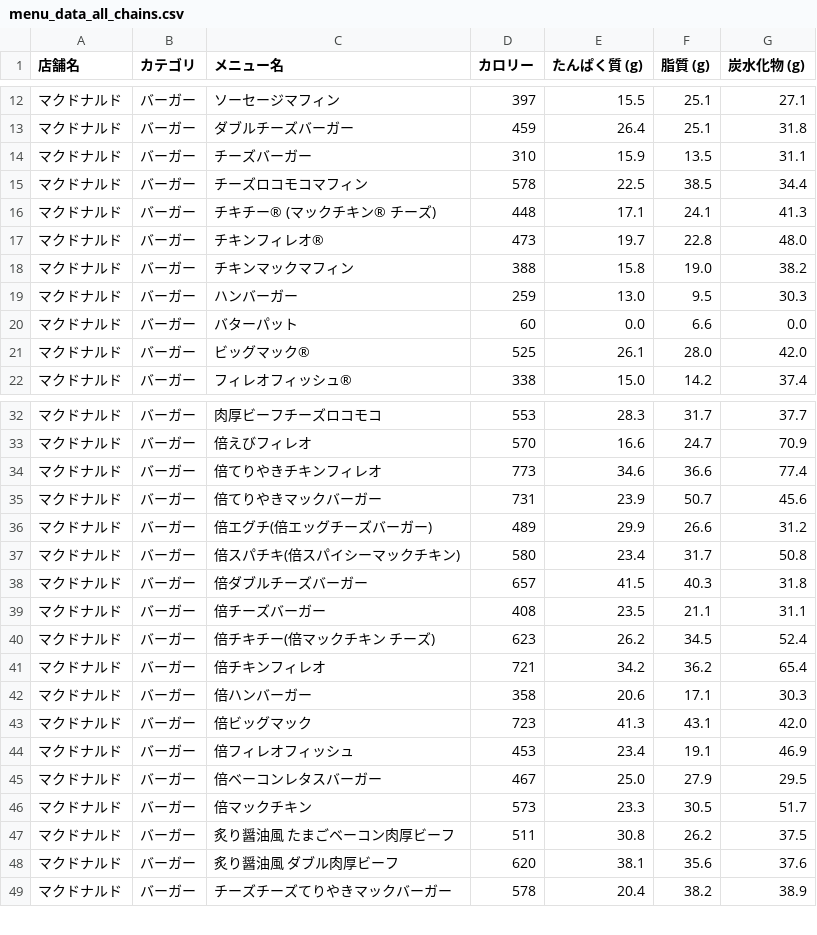
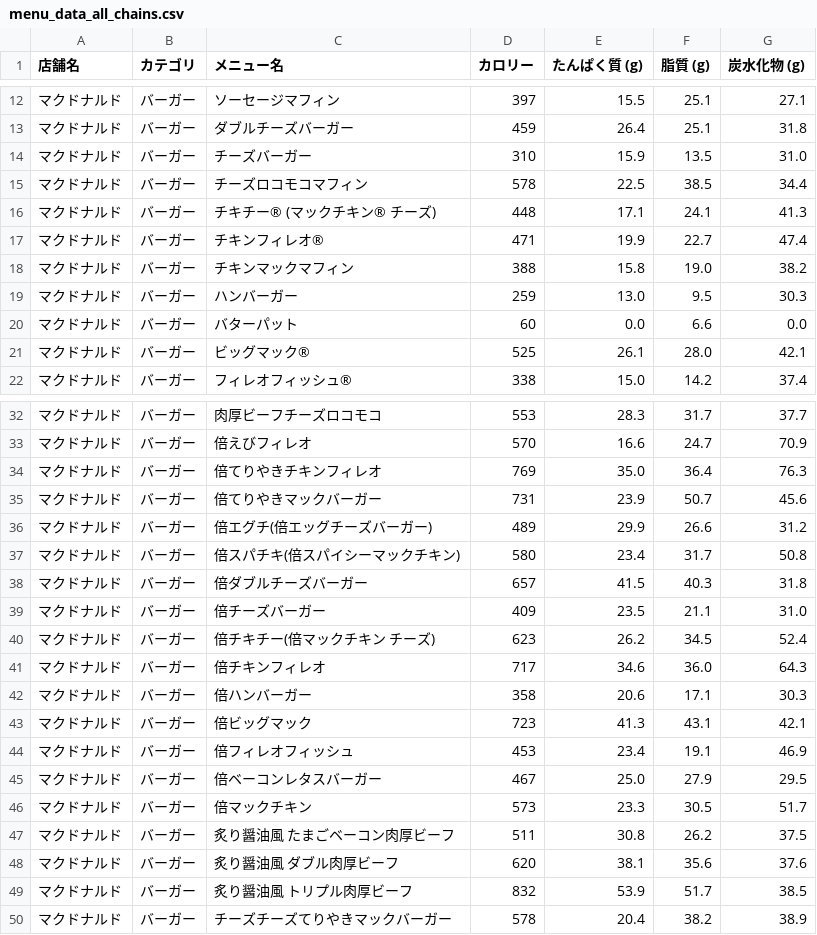
Before and after one commit to oimoemu/pfc-mcdonalds-auto, a CSV file: menu_data_all_chains.csv, drawn as a sheet; only a part is shown, gaps mark what is left out; the diff covers the shown part only.

```diff
--- a/menu_data_all_chains.csv
+++ b/menu_data_all_chains.csv
@@ -13,6 +13,6 @@
 マクドナルド,バーガー,ダブルチーズバーガー,459,26.4,25.1,31.8
-マクドナルド,バーガー,チーズバーガー,310,15.9,13.5,31.1
+マクドナルド,バーガー,チーズバーガー,310,15.9,13.5,31.0
 マクドナルド,バーガー,チーズロコモコマフィン,578,22.5,38.5,34.4
 マクドナルド,バーガー,チキチー® (マックチキン® チーズ),448,17.1,24.1,41.3
-マクドナルド,バーガー,チキンフィレオ®,473,19.7,22.8,48.0
+マクドナルド,バーガー,チキンフィレオ®,471,19.9,22.7,47.4
 マクドナルド,バーガー,チキンマックマフィン,388,15.8,19.0,38.2
@@ -20,3 +20,3 @@
 マクドナルド,バーガー,バターパット,60,0.0,6.6,0.0
-マクドナルド,バーガー,ビッグマック®,525,26.1,28.0,42.0
+マクドナルド,バーガー,ビッグマック®,525,26.1,28.0,42.1
 マクドナルド,バーガー,フィレオフィッシュ®,338,15.0,14.2,37.4
@@ -33,3 +33,3 @@
 マクドナルド,バーガー,倍えびフィレオ,570,16.6,24.7,70.9
-マクドナルド,バーガー,倍てりやきチキンフィレオ,773,34.6,36.6,77.4
+マクドナルド,バーガー,倍てりやきチキンフィレオ,769,35.0,36.4,76.3
 マクドナルド,バーガー,倍てりやきマックバーガー,731,23.9,50.7,45.6
@@ -38,7 +38,7 @@
 マクドナルド,バーガー,倍ダブルチーズバーガー,657,41.5,40.3,31.8
-マクドナルド,バーガー,倍チーズバーガー,408,23.5,21.1,31.1
+マクドナルド,バーガー,倍チーズバーガー,409,23.5,21.1,31.0
 マクドナルド,バーガー,倍チキチー(倍マックチキン チーズ),623,26.2,34.5,52.4
-マクドナルド,バーガー,倍チキンフィレオ,721,34.2,36.2,65.4
+マクドナルド,バーガー,倍チキンフィレオ,717,34.6,36.0,64.3
 マクドナルド,バーガー,倍ハンバーガー,358,20.6,17.1,30.3
-マクドナルド,バーガー,倍ビッグマック,723,41.3,43.1,42.0
+マクドナルド,バーガー,倍ビッグマック,723,41.3,43.1,42.1
 マクドナルド,バーガー,倍フィレオフィッシュ,453,23.4,19.1,46.9
@@ -48,2 +48,3 @@
 マクドナルド,バーガー,炙り醤油風 ダブル肉厚ビーフ,620,38.1,35.6,37.6
+マクドナルド,バーガー,炙り醤油風 トリプル肉厚ビーフ,832,53.9,51.7,38.5
 マクドナルド,バーガー,チーズチーズてりやきマックバーガー,578,20.4,38.2,38.9
```
Also changed, not shown: 11 edited cells elsewhere in this file.
